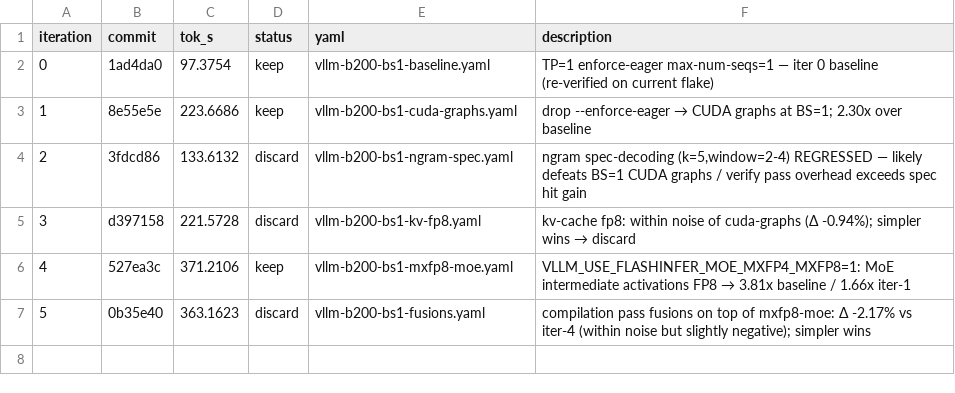
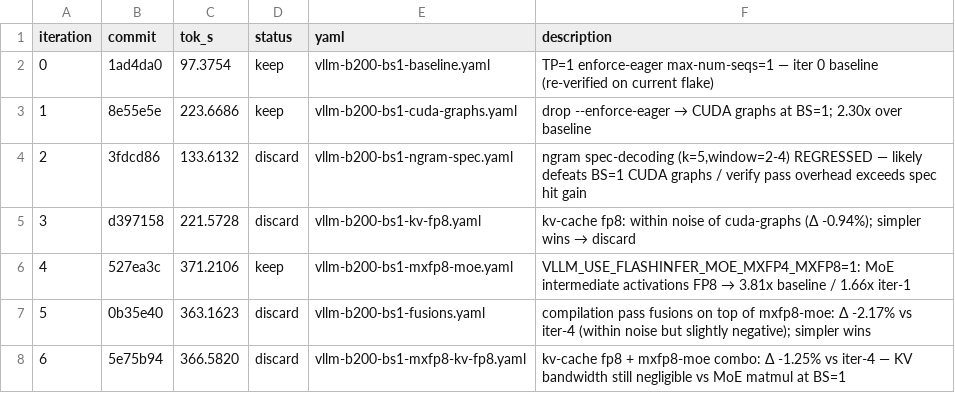
Before and after one commit to dialohq/llm-benchmark, a TSV file: bench_results.tsv, drawn as a sheet; the diff names each change by its address in the sheet, - before the commit and + after, or states it on an @@ line.

```diff
--- a/bench_results.tsv
+++ b/bench_results.tsv
+row 8: 6 | 5e75b94 | 366.5820 | discard | vllm-b200-bs1-mxfp8-kv-fp8.yaml | kv-cache fp8 + mxfp8-moe combo: Δ -1.25% vs iter-4 — KV bandwidth still negligible vs MoE matmul at BS=1
```
Also changed, not shown: 1 other file.
